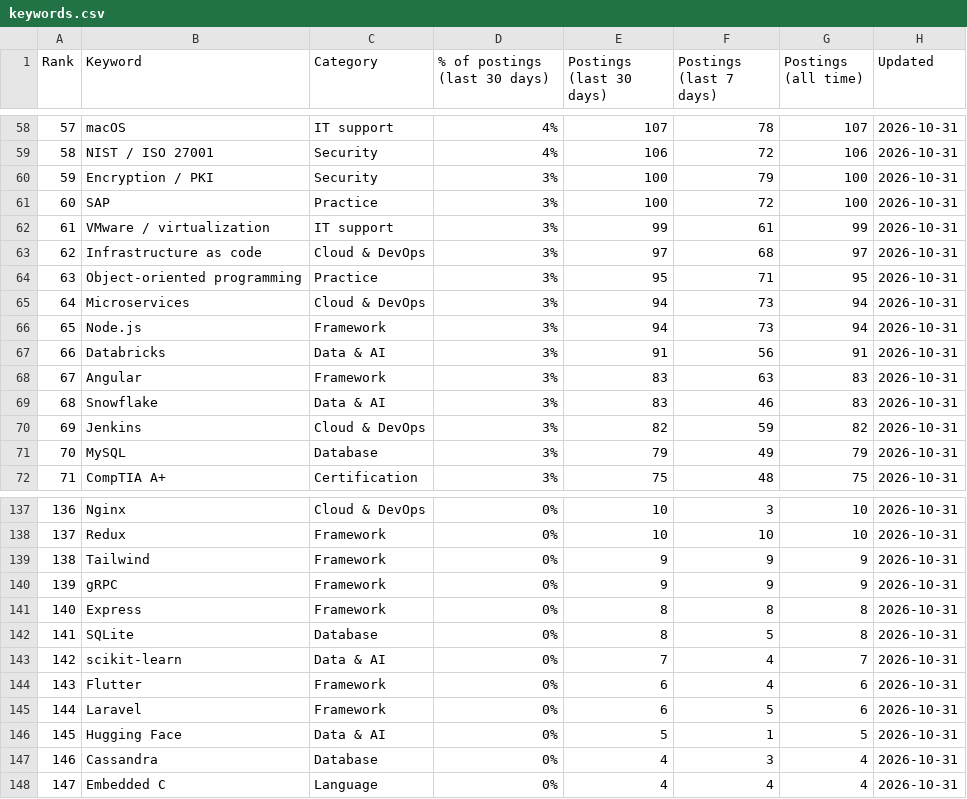
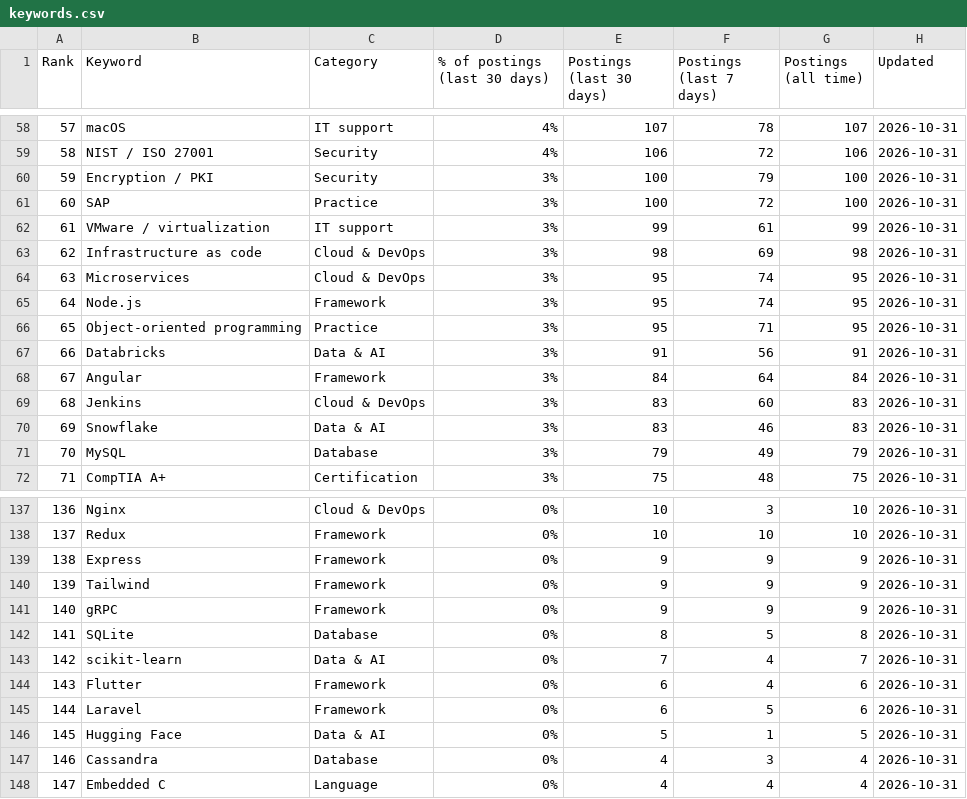
Before and after one commit to sagarh12/canada-jobs-feed, a CSV file: feed/keywords.csv, drawn as a sheet; only a part is shown, gaps mark what is left out; the diff covers the shown part only.

```diff
--- a/feed/keywords.csv
+++ b/feed/keywords.csv
@@ -62,10 +62,10 @@ Rank,Keyword,Category,% of postings (last 30 days),Postings (last 30 days),Posti
 61,VMware / virtualization,IT support,3%,99,61,99,2026-10-31
-62,Infrastructure as code,Cloud & DevOps,3%,97,68,97,2026-10-31
-63,Object-oriented programming,Practice,3%,95,71,95,2026-10-31
-64,Microservices,Cloud & DevOps,3%,94,73,94,2026-10-31
-65,Node.js,Framework,3%,94,73,94,2026-10-31
+62,Infrastructure as code,Cloud & DevOps,3%,98,69,98,2026-10-31
+63,Microservices,Cloud & DevOps,3%,95,74,95,2026-10-31
+64,Node.js,Framework,3%,95,74,95,2026-10-31
+65,Object-oriented programming,Practice,3%,95,71,95,2026-10-31
 66,Databricks,Data & AI,3%,91,56,91,2026-10-31
-67,Angular,Framework,3%,83,63,83,2026-10-31
-68,Snowflake,Data & AI,3%,83,46,83,2026-10-31
-69,Jenkins,Cloud & DevOps,3%,82,59,82,2026-10-31
+67,Angular,Framework,3%,84,64,84,2026-10-31
+68,Jenkins,Cloud & DevOps,3%,83,60,83,2026-10-31
+69,Snowflake,Data & AI,3%,83,46,83,2026-10-31
 70,MySQL,Database,3%,79,49,79,2026-10-31
@@ -138,5 +138,5 @@ Rank,Keyword,Category,% of postings (last 30 days),Postings (last 30 days),Posti
 137,Redux,Framework,0%,10,10,10,2026-10-31
-138,Tailwind,Framework,0%,9,9,9,2026-10-31
-139,gRPC,Framework,0%,9,9,9,2026-10-31
-140,Express,Framework,0%,8,8,8,2026-10-31
+138,Express,Framework,0%,9,9,9,2026-10-31
+139,Tailwind,Framework,0%,9,9,9,2026-10-31
+140,gRPC,Framework,0%,9,9,9,2026-10-31
 141,SQLite,Database,0%,8,5,8,2026-10-31
```
Also changed, not shown: 121 edited cells elsewhere in this file, 3 other files.
